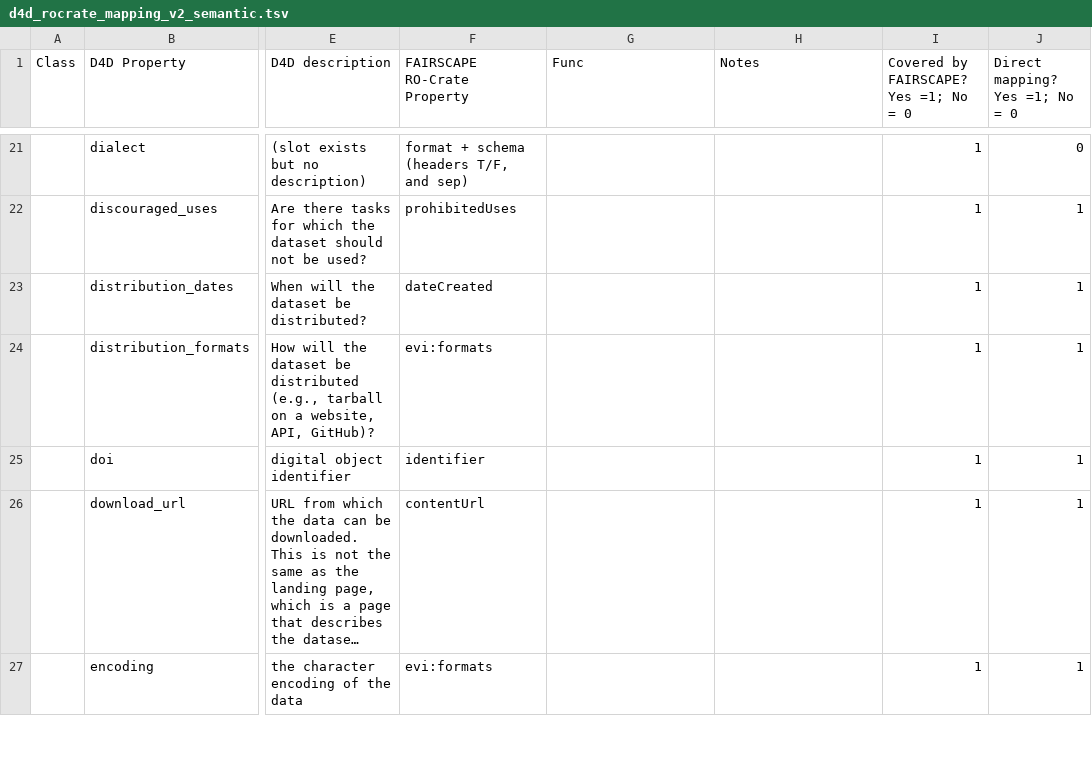
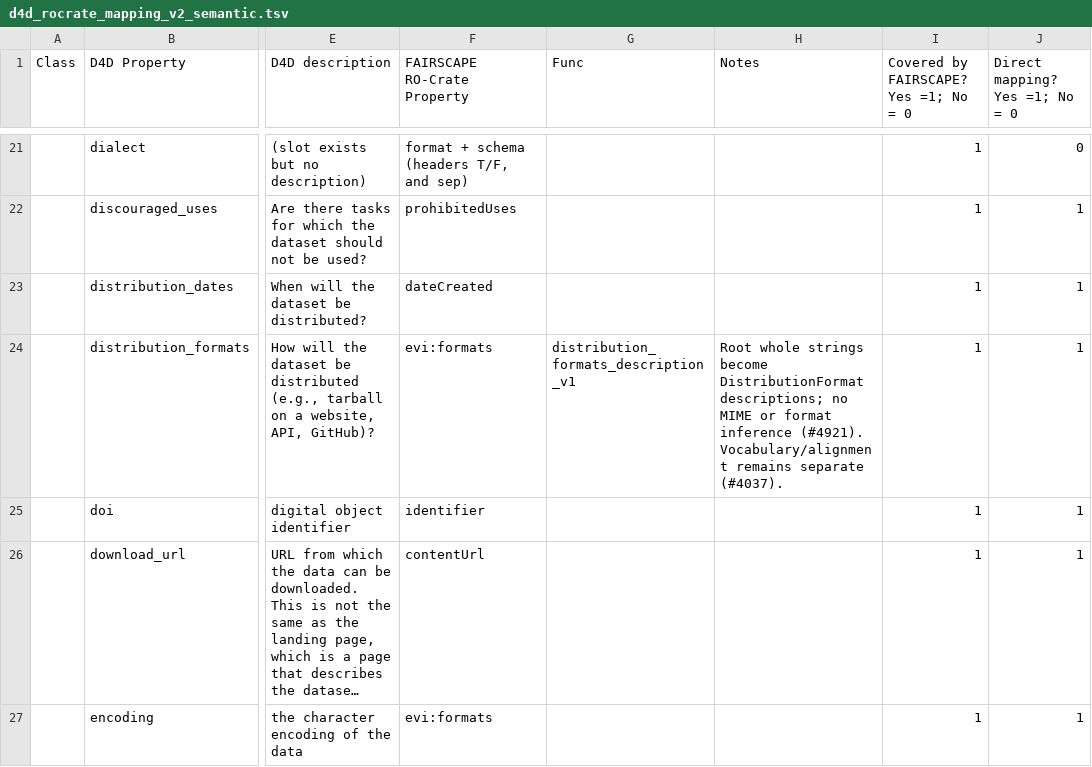
Before and after one commit to bridge2ai/data-sheets-schema, a TSV file: data/ro-crate_mapping/d4d_rocrate_mapping_v2_semantic.tsv, drawn as a sheet; only a part is shown, gaps mark what is left out; long unchanged cells end in …; the diff names each change by its address in the sheet, - before the commit and + after, or states it on an @@ line.

Commit message:
Construct legacy distribution-format descriptions from root literals (#4921) (#4923)

```diff
--- a/data/ro-crate_mapping/d4d_rocrate_mapping_v2_semantic.tsv
+++ b/data/ro-crate_mapping/d4d_rocrate_mapping_v2_semantic.tsv
-G24 (Func): (empty)
+G24 (Func): distribution_formats_description_v1
-H24 (Notes): (empty)
+H24 (Notes): Root whole strings become DistributionFormat descriptions; no MIME or format inference (#4921). Vocabulary/alignment remains separate (#4037).
```
Also changed, not shown: 2 other files.
